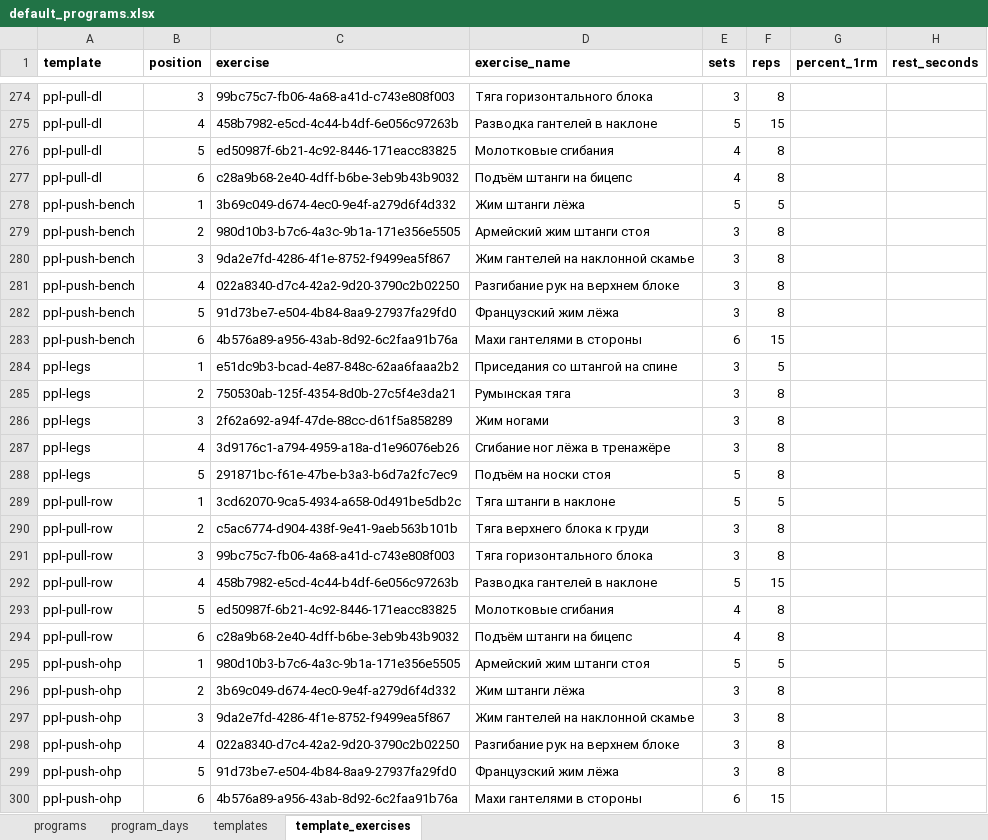
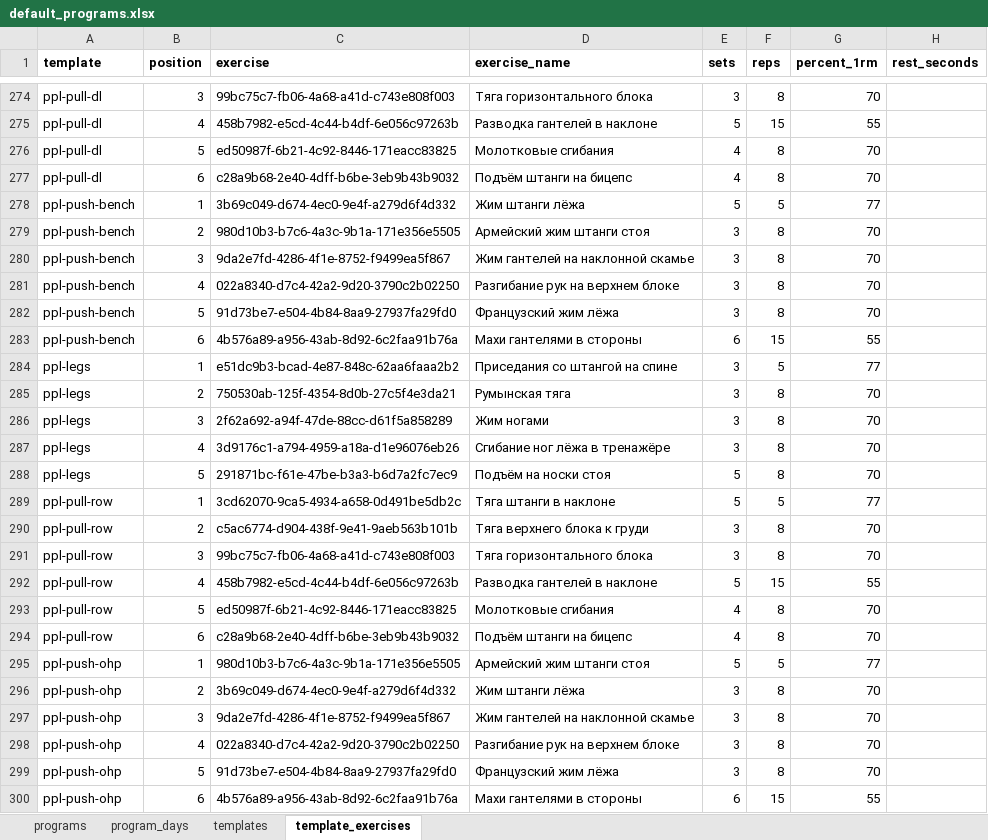
Before and after one commit to ftns-asst/fitness-app, an Excel workbook: data/default_programs.xlsx, sheet template_exercises, drawn as a sheet; only a part is shown, gaps mark what is left out; values as stored, in another font and other column widths than the file's, no borders; the diff covers the shown part only; the diff names each change by its address in the sheet, - before the commit and + after, or states it on an @@ line.

```diff
--- a/data/default_programs.xlsx (sheet template_exercises)
+++ b/data/default_programs.xlsx (sheet template_exercises)
-G274 (percent_1rm): (empty)
+G274 (percent_1rm): 70
-G275 (percent_1rm): (empty)
+G275 (percent_1rm): 55
-G276:G277 (percent_1rm): (empty)
+G276:G277 (percent_1rm): 70
-G278 (percent_1rm): (empty)
+G278 (percent_1rm): 77
-G279:G282 (percent_1rm): (empty)
+G279:G282 (percent_1rm): 70
-G283 (percent_1rm): (empty)
+G283 (percent_1rm): 55
-G284 (percent_1rm): (empty)
+G284 (percent_1rm): 77
-G285:G288 (percent_1rm): (empty)
+G285:G288 (percent_1rm): 70
-G289 (percent_1rm): (empty)
+G289 (percent_1rm): 77
-G290:G291 (percent_1rm): (empty)
+G290:G291 (percent_1rm): 70
-G292 (percent_1rm): (empty)
+G292 (percent_1rm): 55
-G293:G294 (percent_1rm): (empty)
+G293:G294 (percent_1rm): 70
-G295 (percent_1rm): (empty)
+G295 (percent_1rm): 77
-G296:G299 (percent_1rm): (empty)
+G296:G299 (percent_1rm): 70
-G300 (percent_1rm): (empty)
+G300 (percent_1rm): 55
```
Also changed, not shown: 11 added rows and 123 edited cells elsewhere in this sheet, sheet program_days, sheet programs, sheet templates, data/exercise_catalog.xlsx, 4 other files.
